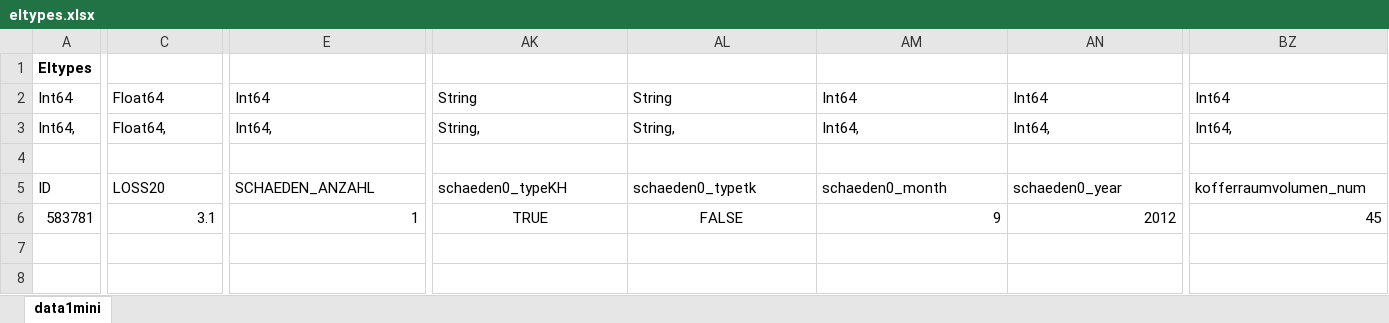
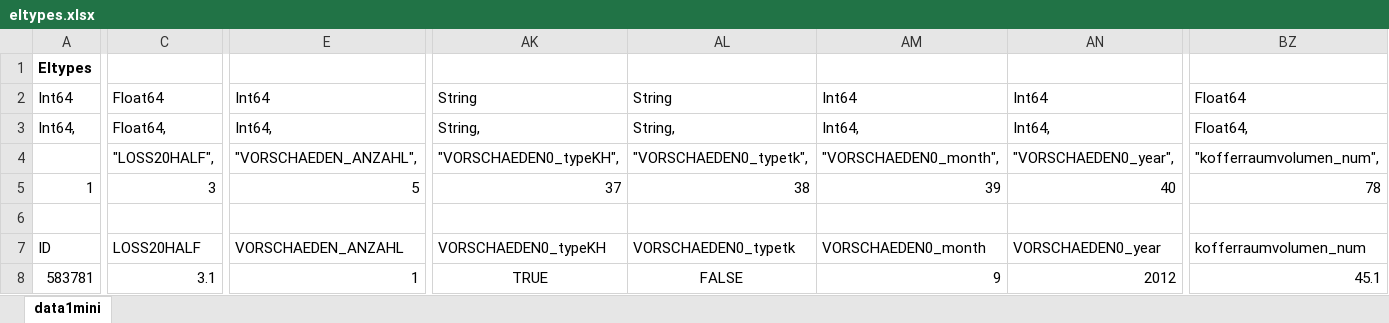
Before and after one commit to kafisatz/DecisionTrees.jl, an Excel workbook: data/eltypes.xlsx, sheet data1mini, drawn as a sheet; only a part is shown, gaps mark what is left out; values as stored, in another font and other column widths than the file's, no borders; addresses are those after the commit; rows hold the shown columns only; the diff covers the shown part only; the diff names each change by its address in the sheet, - before the commit and + after, or states it on an @@ line.

Commit message:
added small data set and minor fixes

```diff
--- a/data/eltypes.xlsx (sheet data1mini)
+++ b/data/eltypes.xlsx (sheet data1mini)
-BZ2: Int64
+BZ2: Float64
-BZ3: Int64,
+BZ3: Float64,
+row 4:  | "LOSS20HALF", | "VORSCHAEDEN_ANZAHL", | "VORSCHAEDEN0_typeKH", | "VORSCHAEDEN0_typetk", | "VORSCHAEDEN0_month", | "VORSCHAEDEN0_year", | "kofferraumvolumen_num",
+row 5: 1 | 3 | 5 | 37 | 38 | 39 | 40 | 78
-C7: LOSS20
+C7: LOSS20HALF
-E7: SCHAEDEN_ANZAHL
+E7: VORSCHAEDEN_ANZAHL
-AK7: schaeden0_typeKH
+AK7: VORSCHAEDEN0_typeKH
-AL7: schaeden0_typetk
+AL7: VORSCHAEDEN0_typetk
-AM7: schaeden0_month
+AM7: VORSCHAEDEN0_month
-AN7: schaeden0_year
+AN7: VORSCHAEDEN0_year
-BZ8: 45
+BZ8: 45.1
```
Also changed, not shown: 6 edited cells elsewhere in this sheet, formulas that keep their value, 5 other files.
